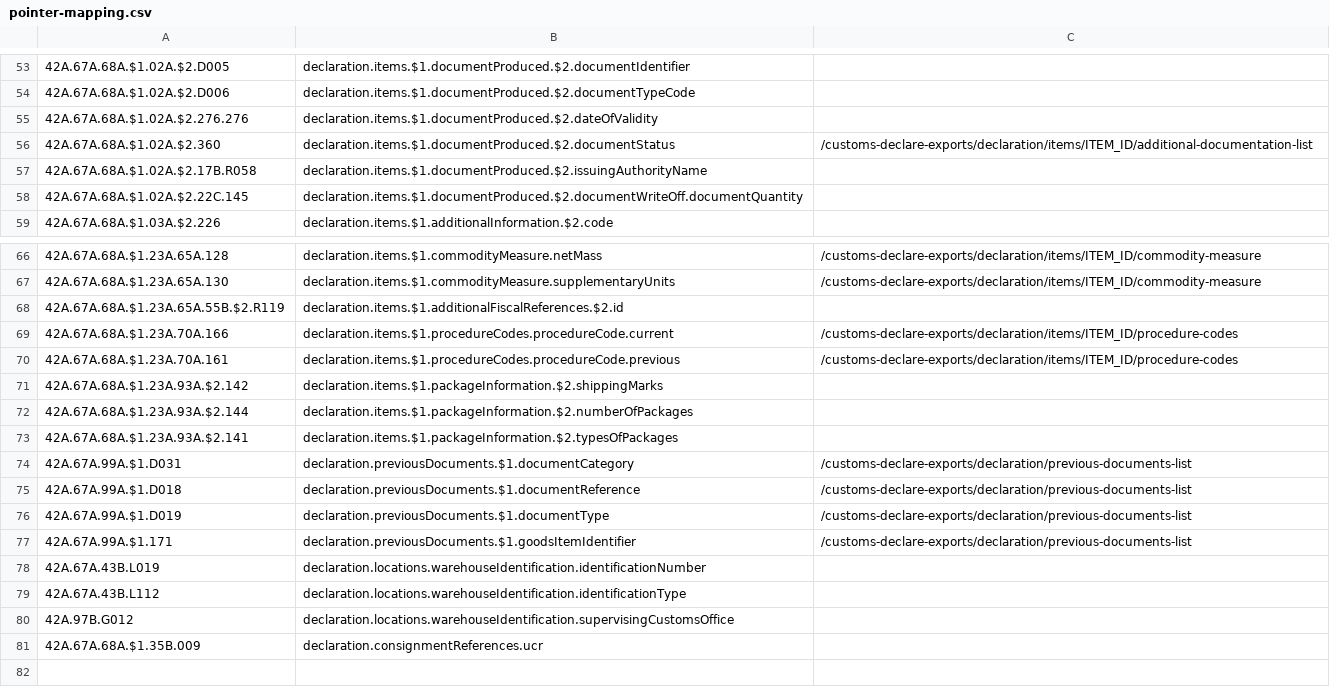
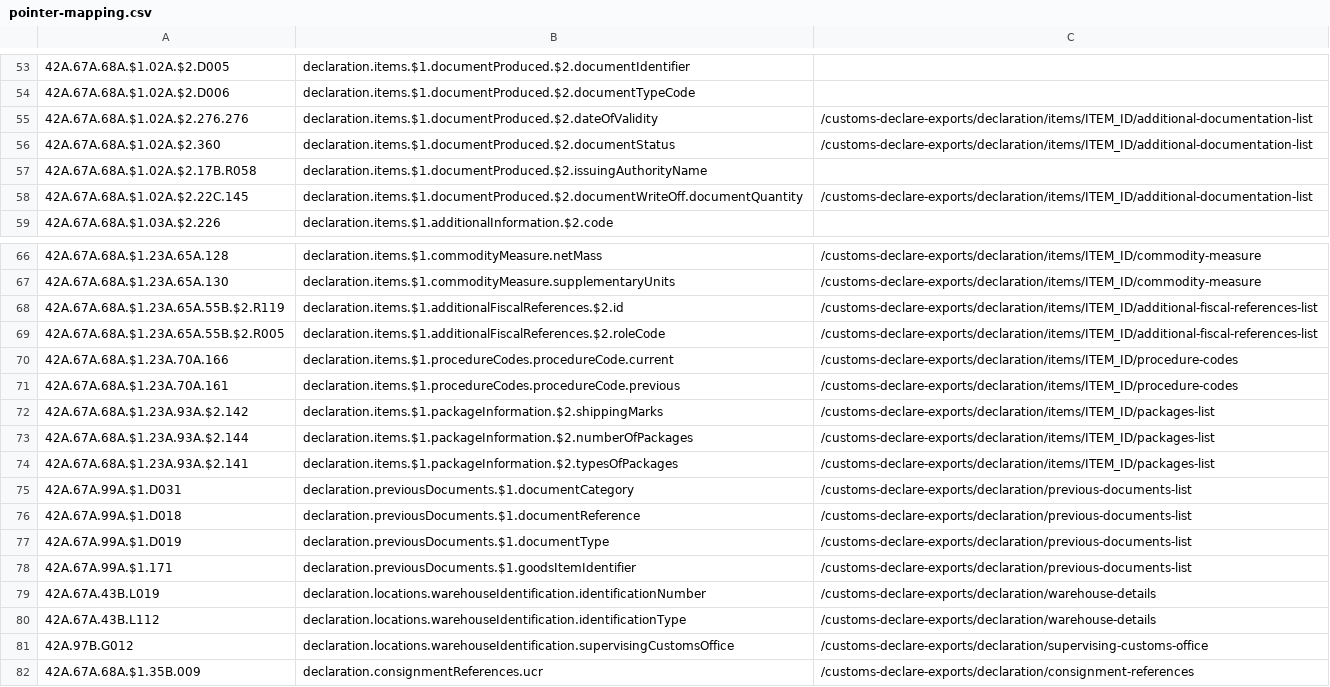
Before and after one commit to hmrc/customs-declare-exports, a CSV file: conf/code-lists/pointer-mapping.csv, drawn as a sheet; only a part is shown, gaps mark what is left out.

Commit message:
CEDS-2728 Enhance Error Pointers

```diff
--- a/conf/code-lists/pointer-mapping.csv
+++ b/conf/code-lists/pointer-mapping.csv
@@ -54,6 +54,6 @@
 42A.67A.68A.$1.02A.$2.D006,declaration.items.$1.documentProduced.$2.documentTypeCode,
-42A.67A.68A.$1.02A.$2.276.276,declaration.items.$1.documentProduced.$2.dateOfValidity,
+42A.67A.68A.$1.02A.$2.276.276,declaration.items.$1.documentProduced.$2.dateOfValidity,/customs-declare-exports/declaration/items/ITEM_ID/additional-documentation-list
 42A.67A.68A.$1.02A.$2.360,declaration.items.$1.documentProduced.$2.documentStatus,/customs-declare-exports/declaration/items/ITEM_ID/additional-documentation-list
 42A.67A.68A.$1.02A.$2.17B.R058,declaration.items.$1.documentProduced.$2.issuingAuthorityName,
-42A.67A.68A.$1.02A.$2.22C.145,declaration.items.$1.documentProduced.$2.documentWriteOff.documentQuantity,
+42A.67A.68A.$1.02A.$2.22C.145,declaration.items.$1.documentProduced.$2.documentWriteOff.documentQuantity,/customs-declare-exports/declaration/items/ITEM_ID/additional-documentation-list
 42A.67A.68A.$1.03A.$2.226,declaration.items.$1.additionalInformation.$2.code,
@@ -67,8 +67,9 @@
 42A.67A.68A.$1.23A.65A.130,declaration.items.$1.commodityMeasure.supplementaryUnits,/customs-declare-exports/declaration/items/ITEM_ID/commodity-measure
-42A.67A.68A.$1.23A.65A.55B.$2.R119,declaration.items.$1.additionalFiscalReferences.$2.id,
+42A.67A.68A.$1.23A.65A.55B.$2.R119,declaration.items.$1.additionalFiscalReferences.$2.id,/customs-declare-exports/declaration/items/ITEM_ID/additional-fiscal-references-list
+42A.67A.68A.$1.23A.65A.55B.$2.R005,declaration.items.$1.additionalFiscalReferences.$2.roleCode,/customs-declare-exports/declaration/items/ITEM_ID/additional-fiscal-references-list
 42A.67A.68A.$1.23A.70A.166,declaration.items.$1.procedureCodes.procedureCode.current,/customs-declare-exports/declaration/items/ITEM_ID/procedure-codes
 42A.67A.68A.$1.23A.70A.161,declaration.items.$1.procedureCodes.procedureCode.previous,/customs-declare-exports/declaration/items/ITEM_ID/procedure-codes
-42A.67A.68A.$1.23A.93A.$2.142,declaration.items.$1.packageInformation.$2.shippingMarks,
-42A.67A.68A.$1.23A.93A.$2.144,declaration.items.$1.packageInformation.$2.numberOfPackages,
-42A.67A.68A.$1.23A.93A.$2.141,declaration.items.$1.packageInformation.$2.typesOfPackages,
+42A.67A.68A.$1.23A.93A.$2.142,declaration.items.$1.packageInformation.$2.shippingMarks,/customs-declare-exports/declaration/items/ITEM_ID/packages-list
+42A.67A.68A.$1.23A.93A.$2.144,declaration.items.$1.packageInformation.$2.numberOfPackages,/customs-declare-exports/declaration/items/ITEM_ID/packages-list
+42A.67A.68A.$1.23A.93A.$2.141,declaration.items.$1.packageInformation.$2.typesOfPackages,/customs-declare-exports/declaration/items/ITEM_ID/packages-list
 42A.67A.99A.$1.D031,declaration.previousDocuments.$1.documentCategory,/customs-declare-exports/declaration/previous-documents-list
@@ -77,5 +78,5 @@
 42A.67A.99A.$1.171,declaration.previousDocuments.$1.goodsItemIdentifier,/customs-declare-exports/declaration/previous-documents-list
-42A.67A.43B.L019,declaration.locations.warehouseIdentification.identificationNumber,
-42A.67A.43B.L112,declaration.locations.warehouseIdentification.identificationType,
-42A.97B.G012,declaration.locations.warehouseIdentification.supervisingCustomsOffice,
-42A.67A.68A.$1.35B.009,declaration.consignmentReferences.ucr,
+42A.67A.43B.L019,declaration.locations.warehouseIdentification.identificationNumber,/customs-declare-exports/declaration/warehouse-details
+42A.67A.43B.L112,declaration.locations.warehouseIdentification.identificationType,/customs-declare-exports/declaration/warehouse-details
+42A.97B.G012,declaration.locations.warehouseIdentification.supervisingCustomsOffice,/customs-declare-exports/declaration/supervising-customs-office
+42A.67A.68A.$1.35B.009,declaration.consignmentReferences.ucr,/customs-declare-exports/declaration/consignment-references
```
